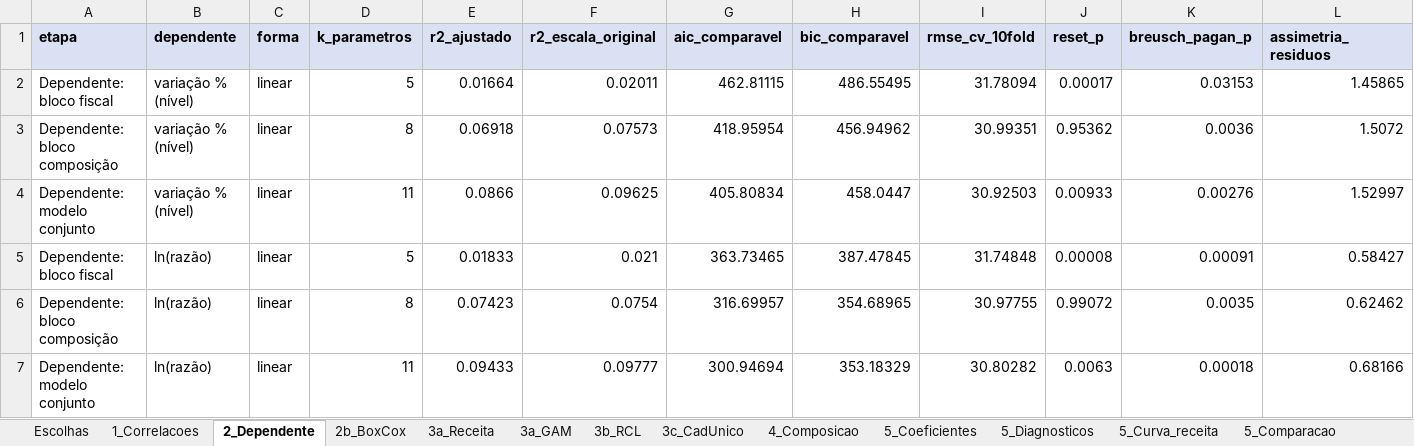
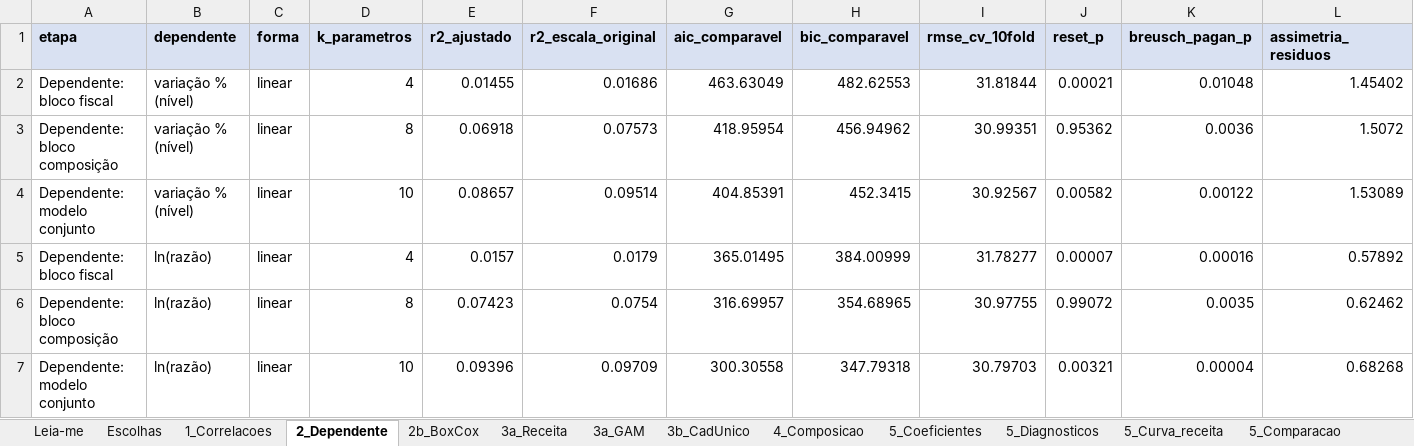
Before and after one commit to lucaslaguardia03/tcc, an Excel workbook: data/correlacoes.xlsx, sheet 2_Dependente, drawn as a sheet; only a part is shown; values as stored, in another font and other column widths than the file's, no borders; removed rows and columns are numbered as before the commit, all else as after; rows hold the shown columns only; the diff names each change by its address in the sheet, - before the commit and + after, or states it on an @@ line.

```diff
--- a/data/correlacoes.xlsx (sheet 2_Dependente)
+++ b/data/correlacoes.xlsx (sheet 2_Dependente)
-sheet tab: 3b_RCL
+sheet tab: 3b_CadUnico
-sheet tab: 3c_CadUnico
+sheet tab: Leia-me
-row 2: Dependente: bloco fiscal | variação % (nível) | linear | 5 | 0.01664 | 0.02011 | 462.81115 | 486.55495 | 31.78094 | 0.00017 | 0.03153 | 1.45865
+row 2: Dependente: bloco fiscal | variação % (nível) | linear | 4 | 0.01455 | 0.01686 | 463.63049 | 482.62553 | 31.81844 | 0.00021 | 0.01048 | 1.45402
-row 4: Dependente: modelo conjunto | variação % (nível) | linear | 11 | 0.0866 | 0.09625 | 405.80834 | 458.0447 | 30.92503 | 0.00933 | 0.00276 | 1.52997
-row 5: Dependente: bloco fiscal | ln(razão) | linear | 5 | 0.01833 | 0.021 | 363.73465 | 387.47845 | 31.74848 | 0.00008 | 0.00091 | 0.58427
+row 4: Dependente: modelo conjunto | variação % (nível) | linear | 10 | 0.08657 | 0.09514 | 404.85391 | 452.3415 | 30.92567 | 0.00582 | 0.00122 | 1.53089
+row 5: Dependente: bloco fiscal | ln(razão) | linear | 4 | 0.0157 | 0.0179 | 365.01495 | 384.00999 | 31.78277 | 0.00007 | 0.00016 | 0.57892
-row 7: Dependente: modelo conjunto | ln(razão) | linear | 11 | 0.09433 | 0.09777 | 300.94694 | 353.18329 | 30.80282 | 0.0063 | 0.00018 | 0.68166
+row 7: Dependente: modelo conjunto | ln(razão) | linear | 10 | 0.09396 | 0.09709 | 300.30558 | 347.79318 | 30.79703 | 0.00321 | 0.00004 | 0.68268
```
Also changed, not shown: sheet 5_Coeficientes, sheet 3a_Receita, sheet TB1_Robustez_fiscal, sheet 5_Curva_receita, sheet 5_Diagnosticos, sheet 3b_CadUnico, 13 more sheets, other sheet tabs, data/teste_forma_funcional.xlsx, 2 other files.
